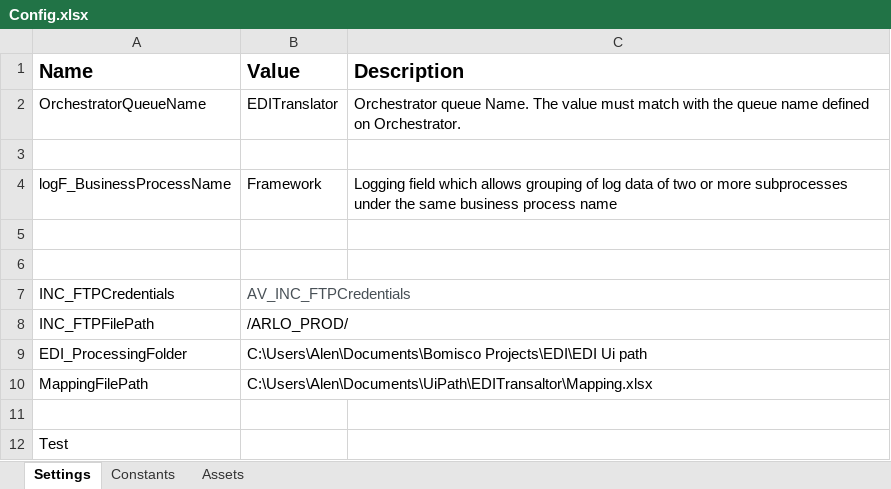
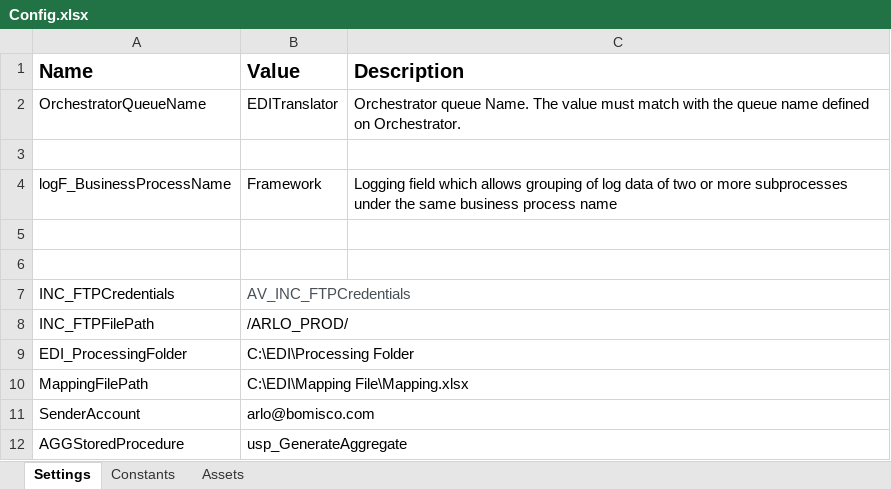
Before and after one commit to alernkn247/EDITranslation, an Excel workbook: Data/Config.xlsx, sheet Settings, drawn as a sheet; values as stored, in another font and other column widths than the file's, no borders; removed rows and columns are numbered as before the commit, all else as after; the diff names each change by its address in the sheet, - before the commit and + after, or states it on an @@ line.

```diff
--- a/Data/Config.xlsx (sheet Settings)
+++ b/Data/Config.xlsx (sheet Settings)
-B9 (Value): C:\Users\Alen\Documents\Bomisco Projects\EDI\EDI Ui path
+B9 (Value): C:\EDI\Processing Folder
-B10 (Value): C:\Users\Alen\Documents\UiPath\EDITransaltor\Mapping.xlsx
+B10 (Value): C:\EDI\Mapping File\Mapping.xlsx
-row 11: (empty)
+row 11: SenderAccount | arlo@bomisco.com
-row 12: Test
+row 12: AGGStoredProcedure | usp_GenerateAggregate
```
Also changed, not shown: sheet Assets, 10 other files.
